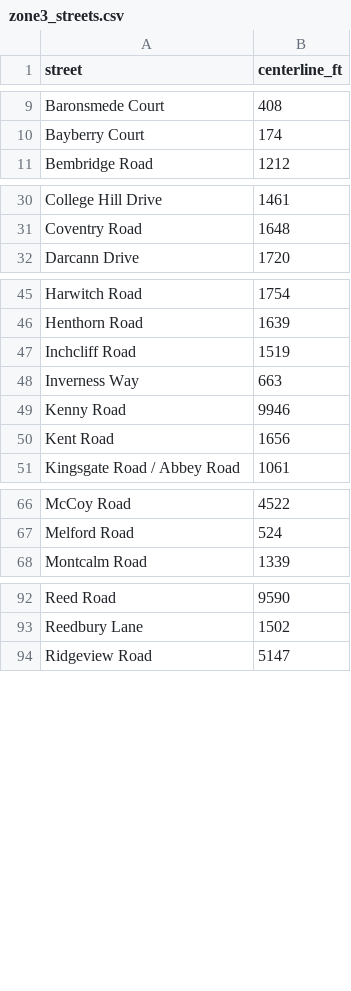
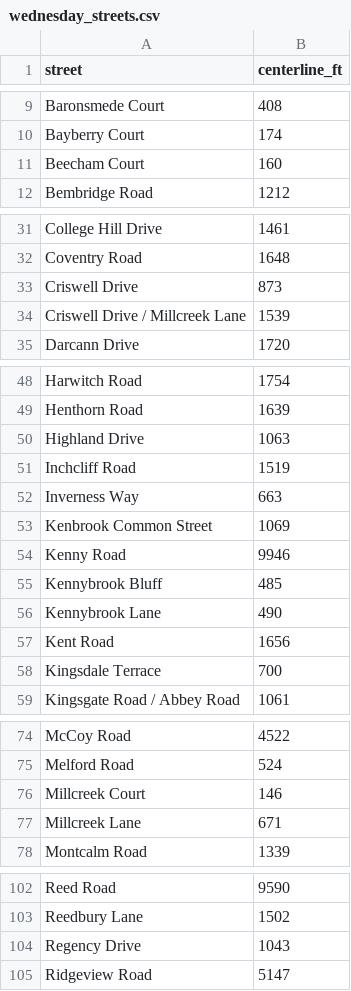
Before and after one commit to RamadanAbouelmagd/Frequency-Domain-Electromagnetic-FDEM-, a CSV file: ua_routes/wednesday_streets.csv (was ua_routes/zone3_streets.csv), drawn as a sheet; only a part is shown, gaps mark what is left out; the diff names each change by its address in the sheet, - before the commit and + after, or states it on an @@ line.

```diff
--- a/ua_routes/zone3_streets.csv
+++ b/ua_routes/wednesday_streets.csv
+row 11: Beecham Court | 160
+row 33: Criswell Drive | 873
+row 34: Criswell Drive / Millcreek Lane | 1539
+row 50: Highland Drive | 1063
+row 53: Kenbrook Common Street | 1069
+row 55: Kennybrook Bluff | 485
+row 56: Kennybrook Lane | 490
+row 58: Kingsdale Terrace | 700
+row 76: Millcreek Court | 146
+row 77: Millcreek Lane | 671
+row 104: Regency Drive | 1043
```
Also changed, not shown: ua_routes/thursday_streets.csv, ua_routes/ua_route_summary.csv, 41 other files.
